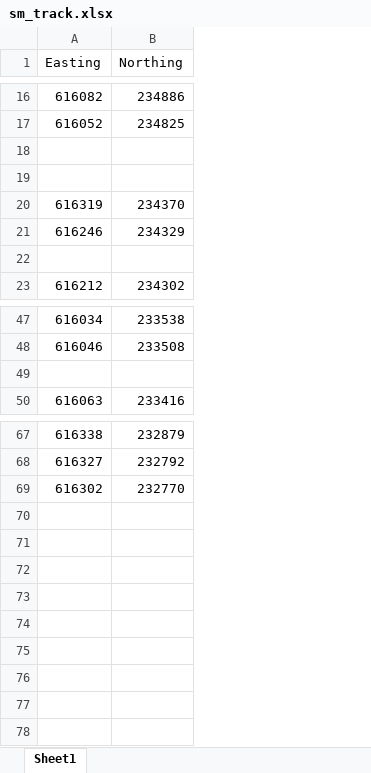
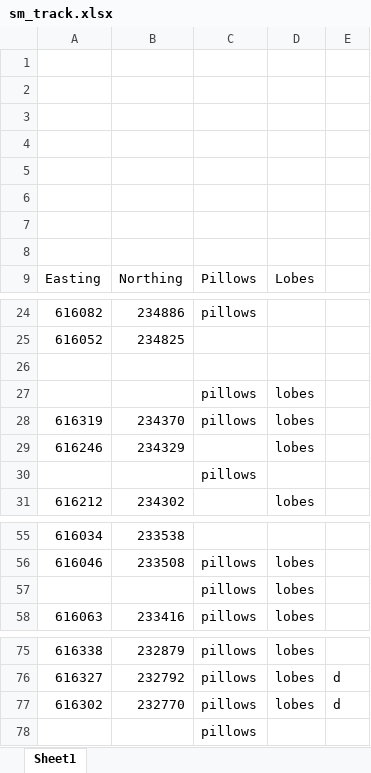
Before and after one commit to geo511-2019/2019-geo511-project-katlynse, an Excel workbook: data/sm_track.xlsx, sheet Sheet1, drawn as a sheet; only a part is shown, gaps mark what is left out; values as stored, in another font and other column widths than the file's, no borders; addresses are those after the commit; the diff names each change by its address in the sheet, - before the commit and + after, or states it on an @@ line.

```diff
--- a/data/sm_track.xlsx (sheet Sheet1)
+++ b/data/sm_track.xlsx (sheet Sheet1)
+column C, row 9: Pillows; rows 24-30: pillows |  |  | pillows | pillows |  | pillows; rows 56-58: all pillows; rows 75-77: all pillows
+column D, row 9: Lobes; rows 27-31: lobes | lobes | lobes |  | lobes; rows 56-58: all lobes; rows 75-77: all lobes
+column E, rows 76-77: d | d
+row 1: (empty)
+row 2: (empty)
+row 3: (empty)
+row 4: (empty)
+row 5: (empty)
+row 6: (empty)
+row 7: (empty)
+row 8: (empty)
-row 27: (empty)
+row 27:  |  | pillows | lobes
-row 57: (empty)
+row 57:  |  | pillows | lobes
+row 78:  |  | pillows
```
Also changed, not shown: 27 other files.
